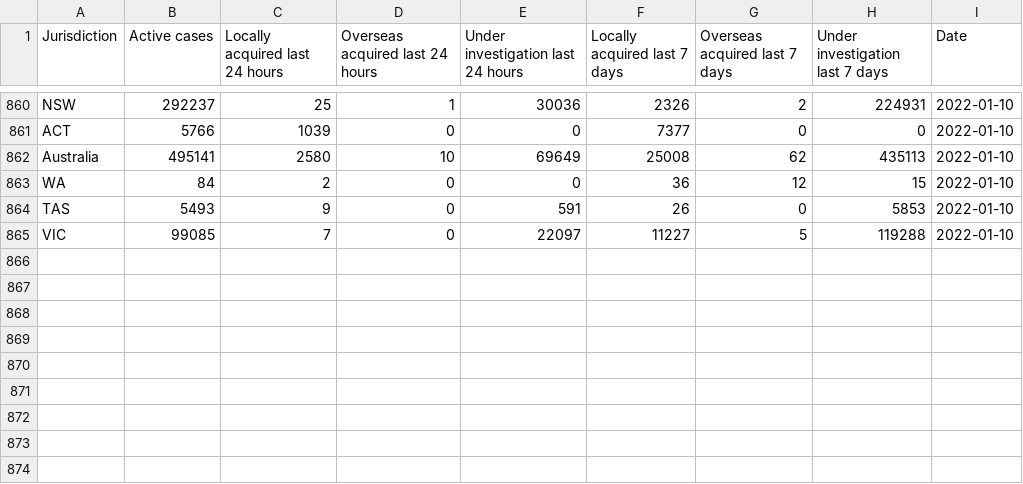
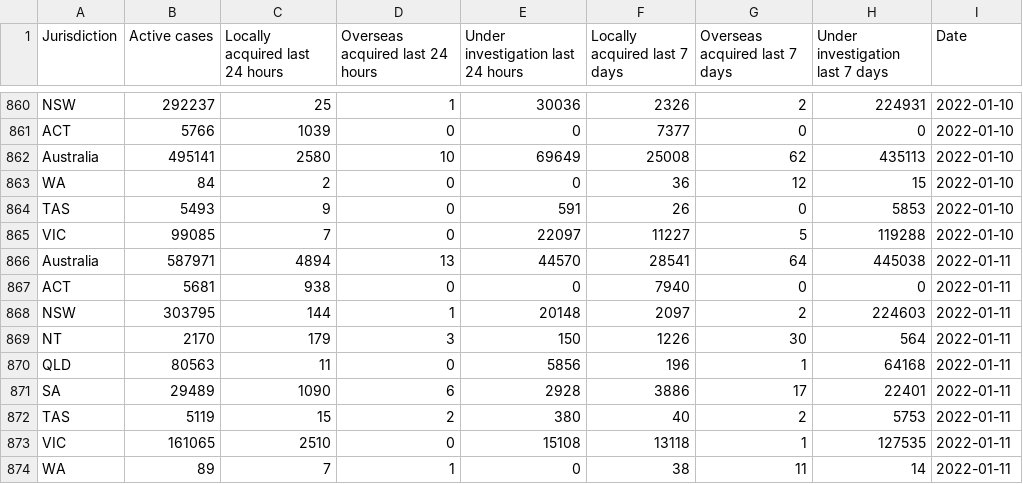
Before and after one commit to guardian/oz-covid-health-data, a CSV file: output/recent_cases.csv, drawn as a sheet; only a part is shown, gaps mark what is left out; the diff names each change by its address in the sheet, - before the commit and + after, or states it on an @@ line.

```diff
--- a/output/recent_cases.csv
+++ b/output/recent_cases.csv
+row 866: Australia | 587971 | 4894 | 13 | 44570 | 28541 | 64 | 445038 | 2022-01-11
+row 867: ACT | 5681 | 938 | 0 | 0 | 7940 | 0 | 0 | 2022-01-11
+row 868: NSW | 303795 | 144 | 1 | 20148 | 2097 | 2 | 224603 | 2022-01-11
+row 869: NT | 2170 | 179 | 3 | 150 | 1226 | 30 | 564 | 2022-01-11
+row 870: QLD | 80563 | 11 | 0 | 5856 | 196 | 1 | 64168 | 2022-01-11
+row 871: SA | 29489 | 1090 | 6 | 2928 | 3886 | 17 | 22401 | 2022-01-11
+row 872: TAS | 5119 | 15 | 2 | 380 | 40 | 2 | 5753 | 2022-01-11
+row 873: VIC | 161065 | 2510 | 0 | 15108 | 13118 | 1 | 127535 | 2022-01-11
+row 874: WA | 89 | 7 | 1 | 0 | 38 | 11 | 14 | 2022-01-11
```
Also changed, not shown: archive/cases_feed_archive.csv, output/cases_age_sex.csv, 16 other files.
